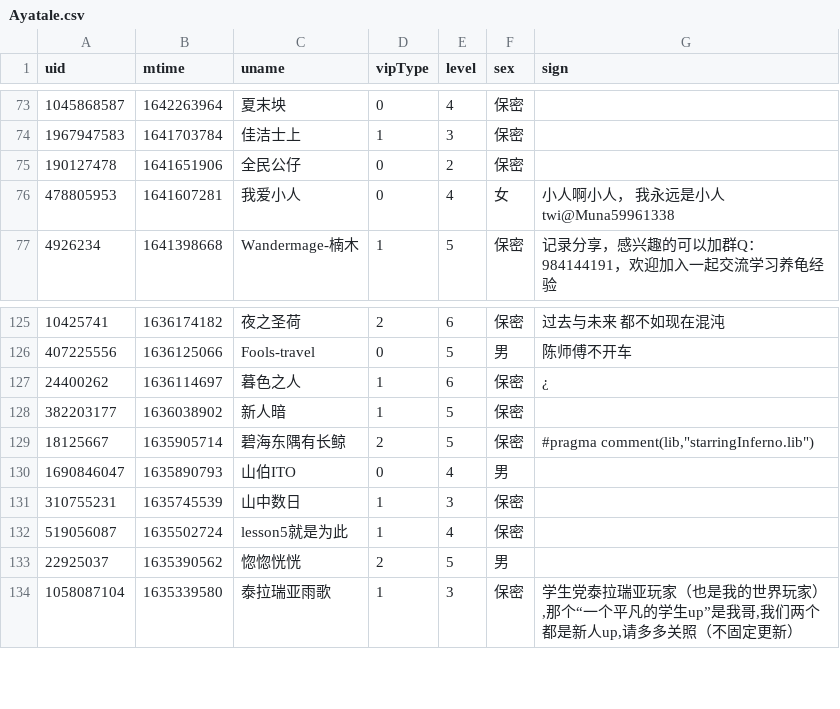
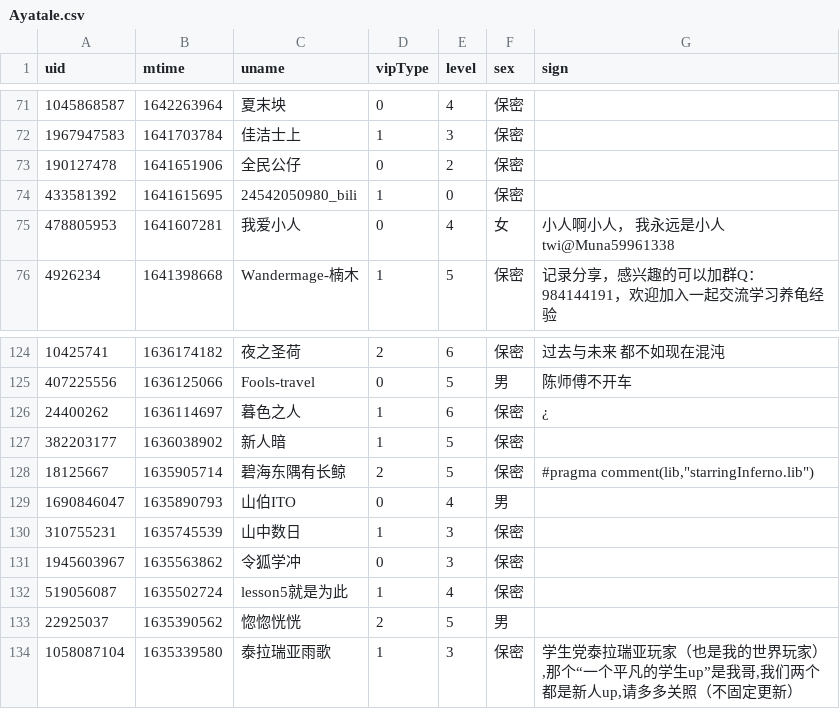
Before and after one commit to Brx86/web, a CSV file: 25773550/Ayatale.csv, drawn as a sheet; only a part is shown, gaps mark what is left out; the diff covers the shown part only.

```diff
--- a/25773550/Ayatale.csv
+++ b/25773550/Ayatale.csv
@@ -75,2 +73,3 @@ uid,mtime,uname,vipType,level,sex,sign
 190127478,1641651906,全民公仔,0,2,保密,
+433581392,1641615695,24542050980_bili,1,0,保密,
 478805953,1641607281,我爱小人,0,4,女,小人啊小人， 我永远是小人 twi@Muna59961338
@@ -131,2 +130,3 @@ uid,mtime,uname,vipType,level,sex,sign
 310755231,1635745539,山中数日,1,3,保密,
+1945603967,1635563862,令狐学冲,0,3,保密,
 519056087,1635502724,lesson5就是为此,1,4,保密,
```
Also changed, not shown: 5 added rows and 7 removed rows elsewhere in this file, 172809260/晨露ZLQ.csv, 439916362/朝色泛起之际_.csv, 3 other files.
